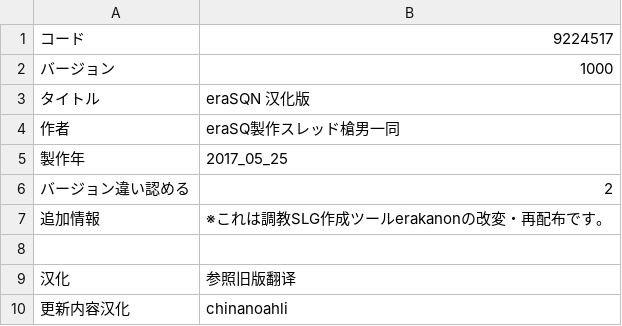
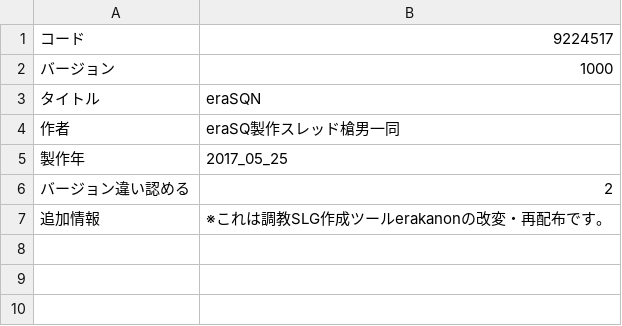
Before and after one commit to Spring500/eraSQN-to-chs, a CSV file: CSV/GameBase.csv, drawn as a sheet.

Commit message:
feat: completed the translation of ./ERB/Title.erb

```diff
--- a/CSV/GameBase.csv
+++ b/CSV/GameBase.csv
@@ -2,3 +2,3 @@
 バージョン,1000
-タイトル,eraSQN 汉化版
+タイトル,eraSQN
 作者,eraSQ製作スレッド槍男一同
@@ -7,4 +7 @@
 追加情報,※これは調教SLG作成ツールerakanonの改変・再配布です。
-
-汉化,参照旧版翻译
-更新内容汉化,chinanoahli
```
Also changed, not shown: 10 other files.
